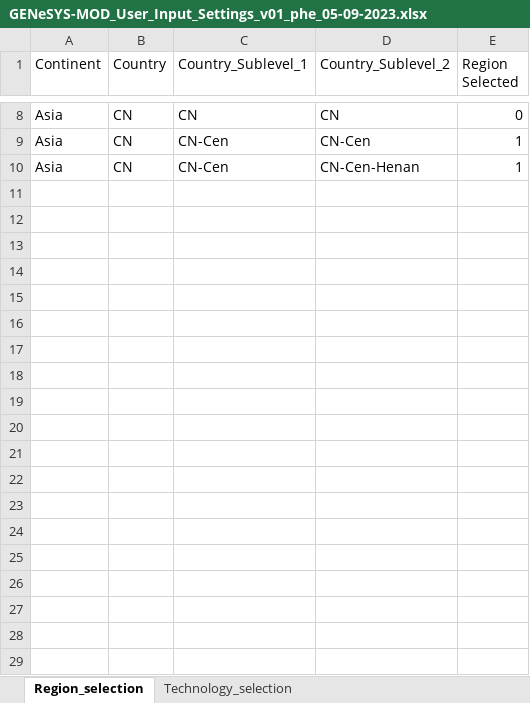
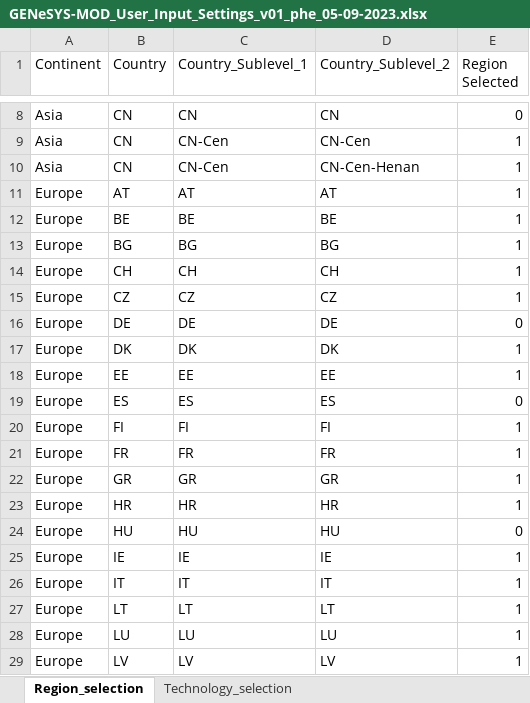
Before and after one commit to GENeSYS-MOD/GENeSYS_MOD.data, an Excel workbook: GENeSYS-MOD_User_Input_Settings_v01_phe_05-09-2023.xlsx, sheet Region_selection, drawn as a sheet; only a part is shown, gaps mark what is left out; values as stored, in another font and other column widths than the file's, no borders; the diff covers the shown part only; the diff names each change by its address in the sheet, - before the commit and + after, or states it on an @@ line.

Commit message:
Update user input settings file - country codes for europe added

```diff
--- a/GENeSYS-MOD_User_Input_Settings_v01_phe_05-09-2023.xlsx (sheet Region_selection)
+++ b/GENeSYS-MOD_User_Input_Settings_v01_phe_05-09-2023.xlsx (sheet Region_selection)
+row 11: Europe | AT | AT | AT | 1
+row 12: Europe | BE | BE | BE | 1
+row 13: Europe | BG | BG | BG | 1
+row 14: Europe | CH | CH | CH | 1
+row 15: Europe | CZ | CZ | CZ | 1
+row 16: Europe | DE | DE | DE | 0
+row 17: Europe | DK | DK | DK | 1
+row 18: Europe | EE | EE | EE | 1
+row 19: Europe | ES | ES | ES | 0
+row 20: Europe | FI | FI | FI | 1
+row 21: Europe | FR | FR | FR | 1
+row 22: Europe | GR | GR | GR | 1
+row 23: Europe | HR | HR | HR | 1
+row 24: Europe | HU | HU | HU | 0
+row 25: Europe | IE | IE | IE | 1
+row 26: Europe | IT | IT | IT | 1
+row 27: Europe | LT | LT | LT | 1
+row 28: Europe | LU | LU | LU | 1
+row 29: Europe | LV | LV | LV | 1
```
Also changed, not shown: 11 added rows elsewhere in this sheet, 1 other file.
